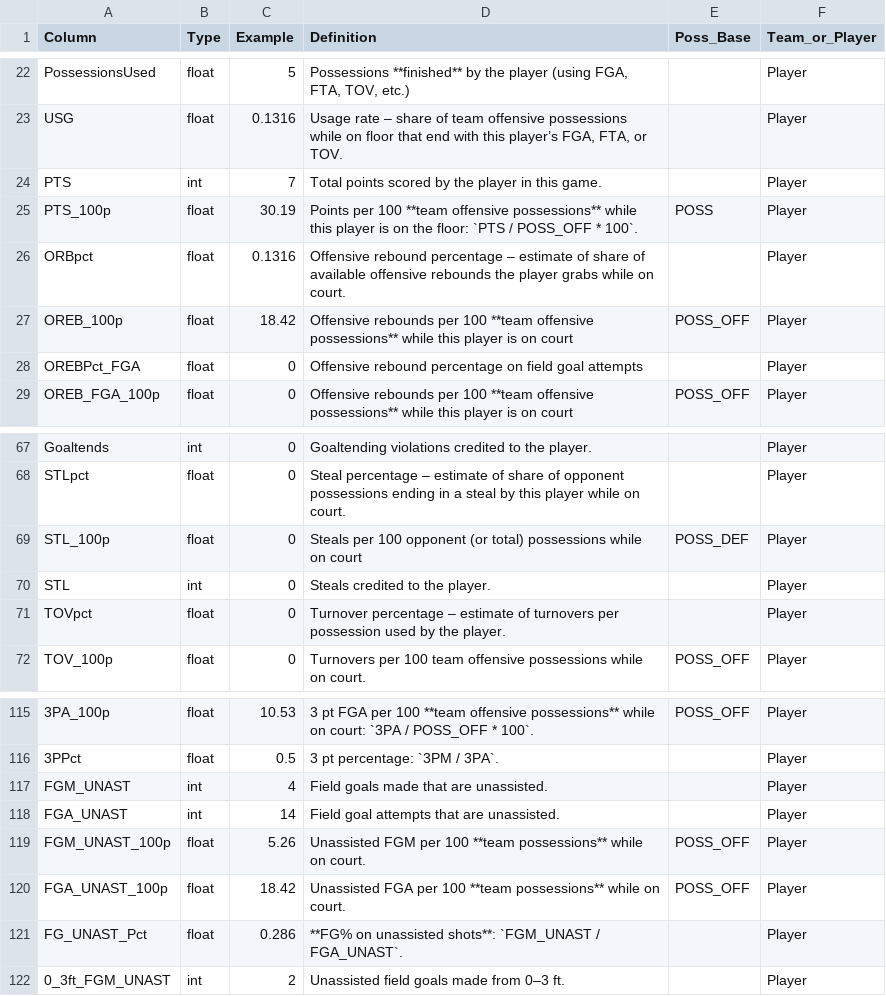
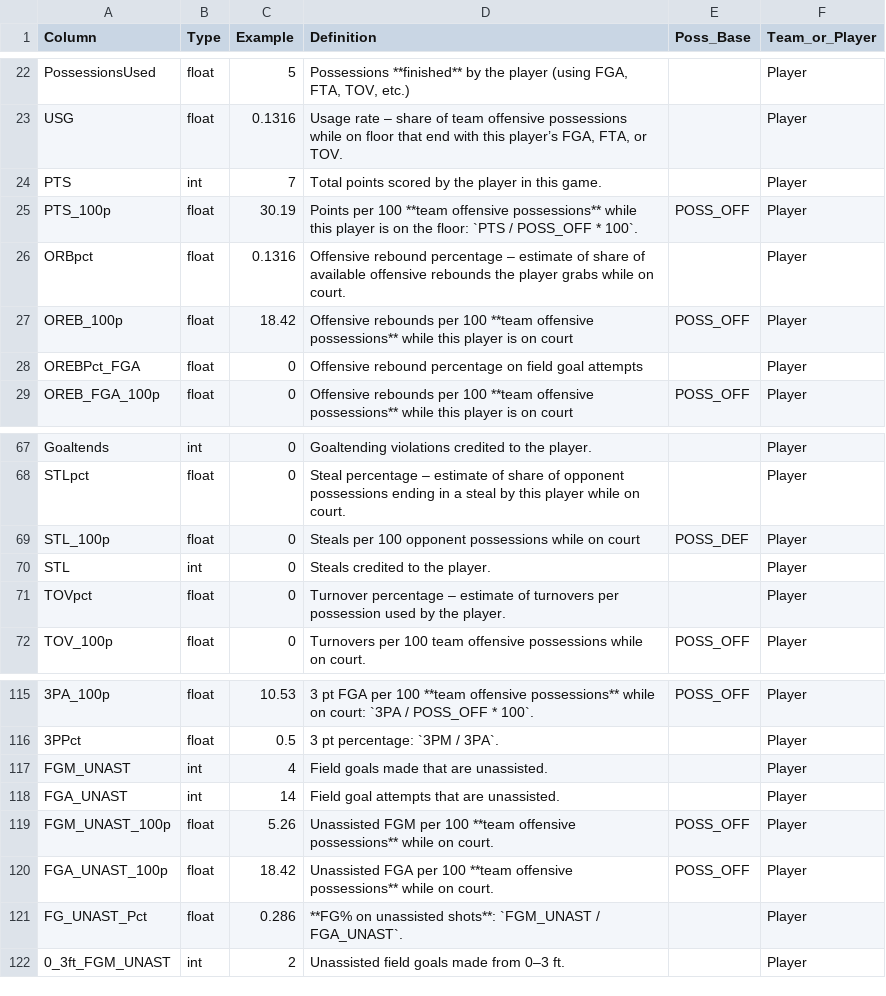
Before and after one commit to kmedved/darko_parser, a CSV file: nba_scraper/stats/glossary_schema.csv, drawn as a sheet; only a part is shown, gaps mark what is left out.

Commit message:
push

```diff
--- a/nba_scraper/stats/glossary_schema.csv
+++ b/nba_scraper/stats/glossary_schema.csv
@@ -24,3 +24,3 @@ USG,float,0.1316,"Usage rate – share of team offensive possessions while on fl
 PTS,int,7,Total points scored by the player in this game.,,Player
-PTS_100p,float,30.19,Points per 100 **team offensive possessions** while this player is on the floor: `PTS / POSS_OFF * 100`.,POSS,Player
+PTS_100p,float,30.19,Points per 100 **team offensive possessions** while this player is on the floor: `PTS / POSS_OFF * 100`.,POSS_OFF,Player
 ORBpct,float,0.1316,Offensive rebound percentage – estimate of share of available offensive rebounds the player grabs while on court.,,Player
@@ -68,3 +68,3 @@ Goaltends,int,0,Goaltending violations credited to the player.,,Player
 STLpct,float,0,Steal percentage – estimate of share of opponent possessions ending in a steal by this player while on court.,,Player
-STL_100p,float,0,Steals per 100 opponent (or total) possessions while on court,POSS_DEF,Player
+STL_100p,float,0,Steals per 100 opponent  possessions while on court,POSS_DEF,Player
 STL,int,0,Steals credited to the player.,,Player
@@ -118,4 +118,4 @@ FGM_UNAST,int,4,Field goals made that are unassisted.,,Player
 FGA_UNAST,int,14,Field goal attempts that are unassisted.,,Player
-FGM_UNAST_100p,float,5.26,Unassisted FGM per 100 **team possessions** while on court.,POSS_OFF,Player
-FGA_UNAST_100p,float,18.42,Unassisted FGA per 100 **team possessions** while on court.,POSS_OFF,Player
+FGM_UNAST_100p,float,5.26,Unassisted FGM per 100 **team offensive possessions** while on court.,POSS_OFF,Player
+FGA_UNAST_100p,float,18.42,Unassisted FGA per 100 **team offensive possessions** while on court.,POSS_OFF,Player
 FG_UNAST_Pct,float,0.286,**FG% on unassisted shots**: `FGM_UNAST / FGA_UNAST`.,,Player
```
